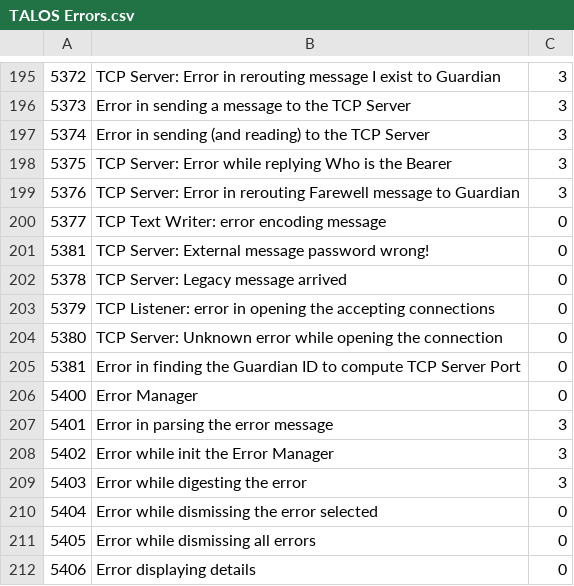
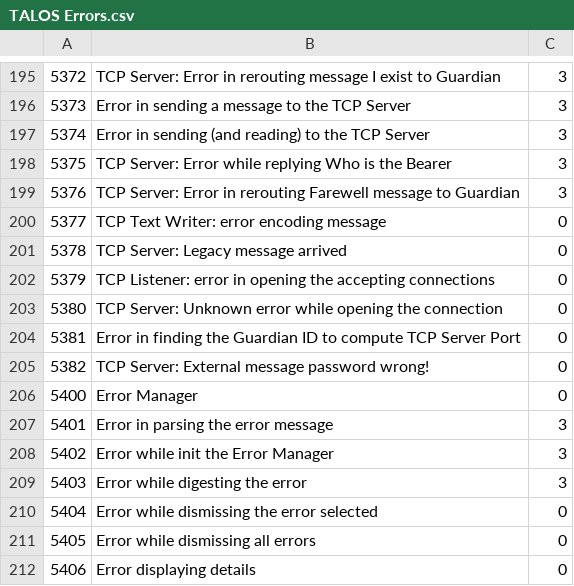
Before and after one commit to drvolpe/TALOS, a CSV file: talos/TALOS Errors.csv, drawn as a sheet; only a part is shown, gaps mark what is left out; removed rows and columns are numbered as before the commit, all else as after; the diff names each change by its address in the sheet, - before the commit and + after, or states it on an @@ line.

Commit message:
Fixed a conflicting error code after the merge

```diff
--- a/talos/TALOS Errors.csv
+++ b/talos/TALOS Errors.csv
-row 201: 5381 | TCP Server: External message password wrong! | 0
+row 205: 5382 | TCP Server: External message password wrong! | 0
```
Also changed, not shown: 3 other files.
